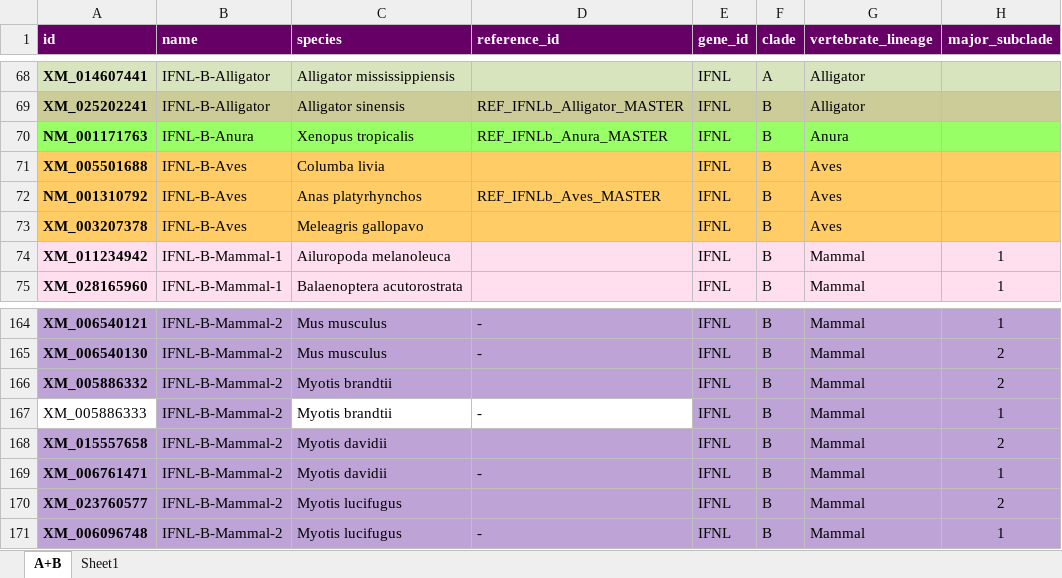
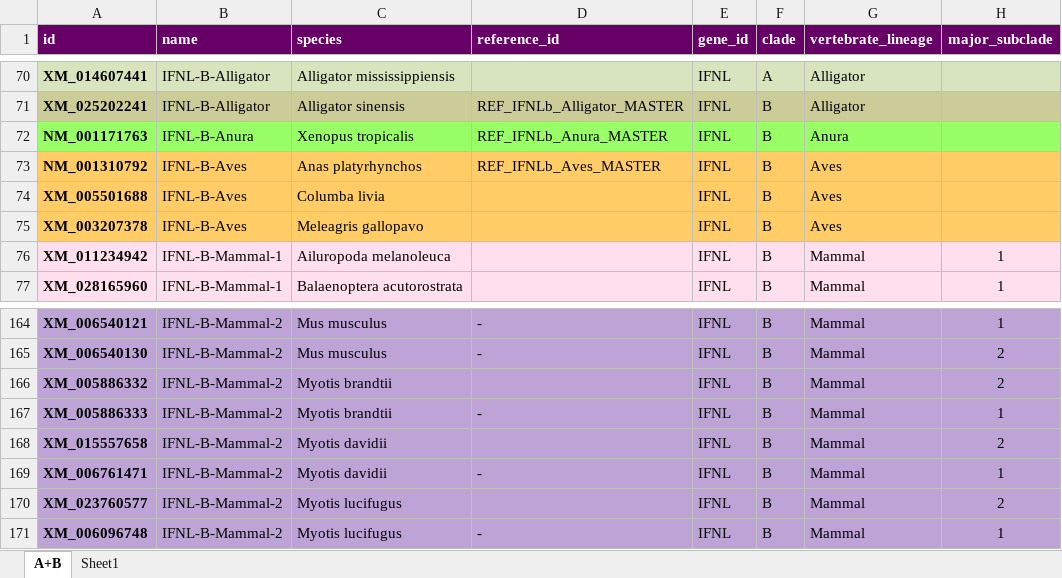
Before and after one commit to giffordlabcvr/IFNL-Evolution, an Excel workbook: tabular/ifnl-side-data.xlsx, sheet A+B, drawn as a sheet; only a part is shown, gaps mark what is left out; values as stored, in another font and other column widths than the file's, no borders; the diff covers the shown part only; the diff names each change by its address in the sheet, - before the commit and + after, or states it on an @@ line.

```diff
--- a/tabular/ifnl-side-data.xlsx (sheet A+B)
+++ b/tabular/ifnl-side-data.xlsx (sheet A+B)
@@ row 72 moved to row 73: NM_001310792 @@
@@ A167 fill: none → #BEA4D6, bold: off → on @@
-C167:D167 fill: none
+C167:D167 fill: #BEA4D6
```
Also changed, not shown: 2 added rows, 2 removed rows and cell formats elsewhere in this sheet, 8 other files.
